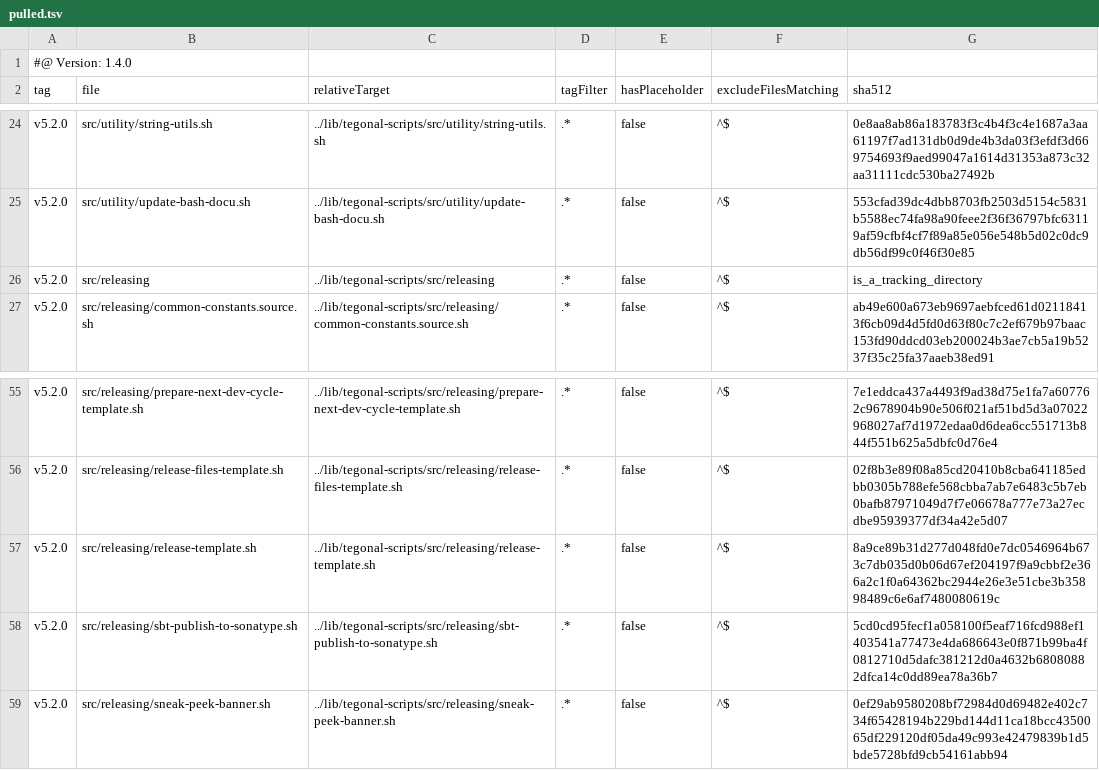
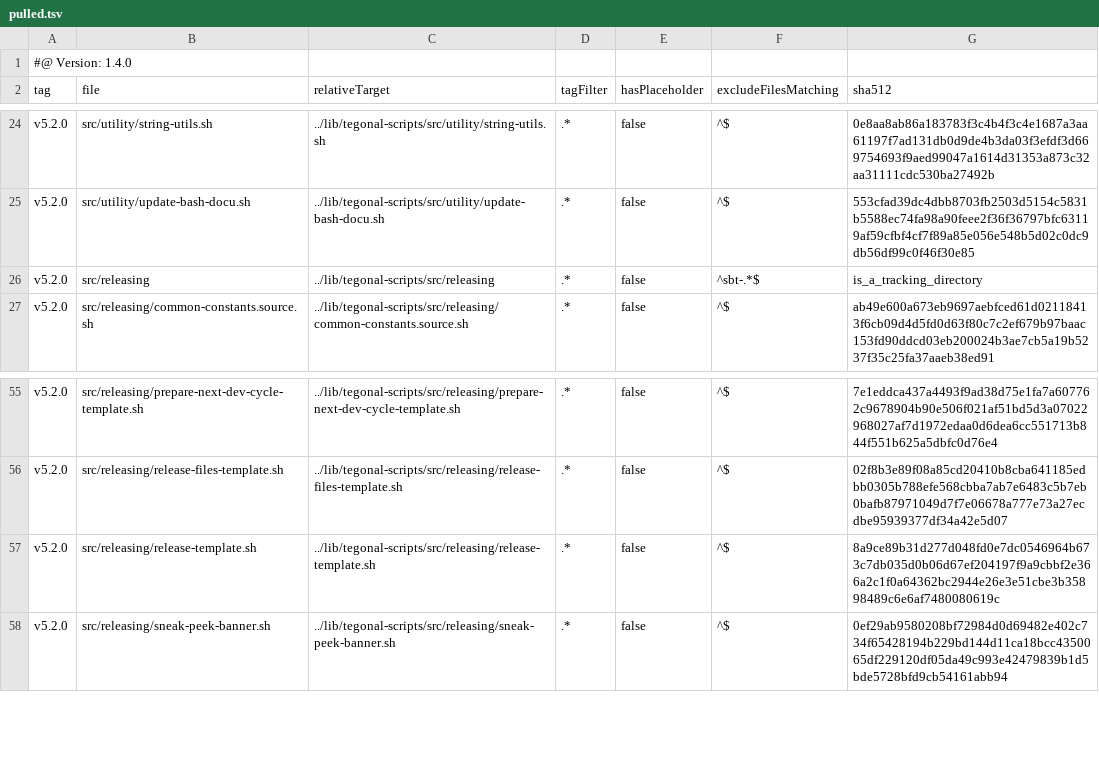
Before and after one commit to tegonal/gt, a TSV file: .gt/remotes/tegonal-scripts/pulled.tsv, drawn as a sheet; only a part is shown, gaps mark what is left out.

Commit message:
don't pull sbt-publish-to-sonatype.sh

```diff
--- a/.gt/remotes/tegonal-scripts/pulled.tsv
+++ b/.gt/remotes/tegonal-scripts/pulled.tsv
@@ -25,3 +25,3 @@ v5.2.0	src/utility/string-utils.sh	../lib/tegonal-scripts/src/utility/string-uti
 v5.2.0	src/utility/update-bash-docu.sh	../lib/tegonal-scripts/src/utility/update-bash-docu.sh	.*	false	^$	553cfad39dc4dbb8703fb2503d5154c5831b5588ec74fa98a90feee2f36f36797bfc63119af59cfbf4cf7f89a85e056e548b5d02c0dc9db56df99c0f46f30e85
-v5.2.0	src/releasing	../lib/tegonal-scripts/src/releasing	.*	false	^$	is_a_tracking_directory
+v5.2.0	src/releasing	../lib/tegonal-scripts/src/releasing	.*	false	^sbt-.*$	is_a_tracking_directory
 v5.2.0	src/releasing/common-constants.source.sh	../lib/tegonal-scripts/src/releasing/common-constants.source.sh	.*	false	^$	ab49e600a673eb9697aebfced61d02118413f6cb09d4d5fd0d63f80c7c2ef679b97baac153fd90ddcd03eb200024b3ae7cb5a19b5237f35c25fa37aaeb38ed91
@@ -57,3 +57,2 @@ v5.2.0	src/releasing/release-files-template.sh	../lib/tegonal-scripts/src/releas
 v5.2.0	src/releasing/release-template.sh	../lib/tegonal-scripts/src/releasing/release-template.sh	.*	false	^$	8a9ce89b31d277d048fd0e7dc0546964b673c7db035d0b06d67ef204197f9a9cbbf2e366a2c1f0a64362bc2944e26e3e51cbe3b35898489c6e6af7480080619c
-v5.2.0	src/releasing/sbt-publish-to-sonatype.sh	../lib/tegonal-scripts/src/releasing/sbt-publish-to-sonatype.sh	.*	false	^$	5cd0cd95fecf1a058100f5eaf716fcd988ef1403541a77473e4da686643e0f871b99ba4f0812710d5dafc381212d0a4632b68080882dfca14c0dd89ea78a36b7
 v5.2.0	src/releasing/sneak-peek-banner.sh	../lib/tegonal-scripts/src/releasing/sneak-peek-banner.sh	.*	false	^$	0ef29ab9580208bf72984d0d69482e402c734f65428194b229bd144d11ca18bcc4350065df229120df05da49c993e42479839b1d5bde5728bfd9cb54161abb94
```
Also changed, not shown: 1 other file.
